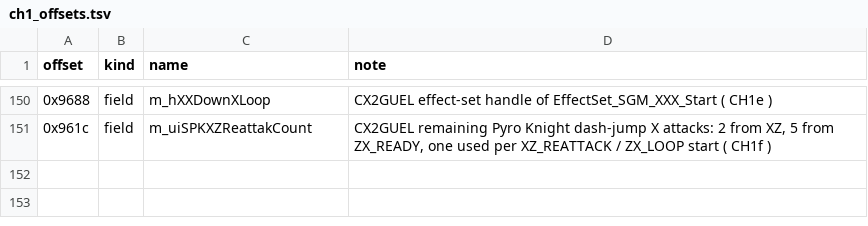
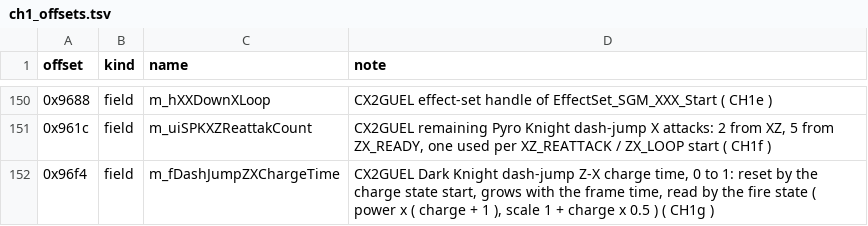
Before and after one commit to pftmclub/els0114_luciel, a TSV file: june2017_re/char_elesis/ch1_offsets.tsv, drawn as a sheet; only a part is shown, gaps mark what is left out.

```diff
--- a/june2017_re/char_elesis/ch1_offsets.tsv
+++ b/june2017_re/char_elesis/ch1_offsets.tsv
@@ -151 +151,2 @@ offset	kind	name	note
 0x961c	field	m_uiSPKXZReattakCount	CX2GUEL remaining Pyro Knight dash-jump X attacks: 2 from XZ, 5 from ZX_READY, one used per XZ_REATTACK / ZX_LOOP start ( CH1f )
+0x96f4	field	m_fDashJumpZXChargeTime	CX2GUEL Dark Knight dash-jump Z-X charge time, 0 to 1: reset by the charge state start, grows with the frame time, read by the fire state ( power x ( charge + 1 ), scale 1 + charge x 0.5 ) ( CH1g )
```
Also changed, not shown: 6 other files.
